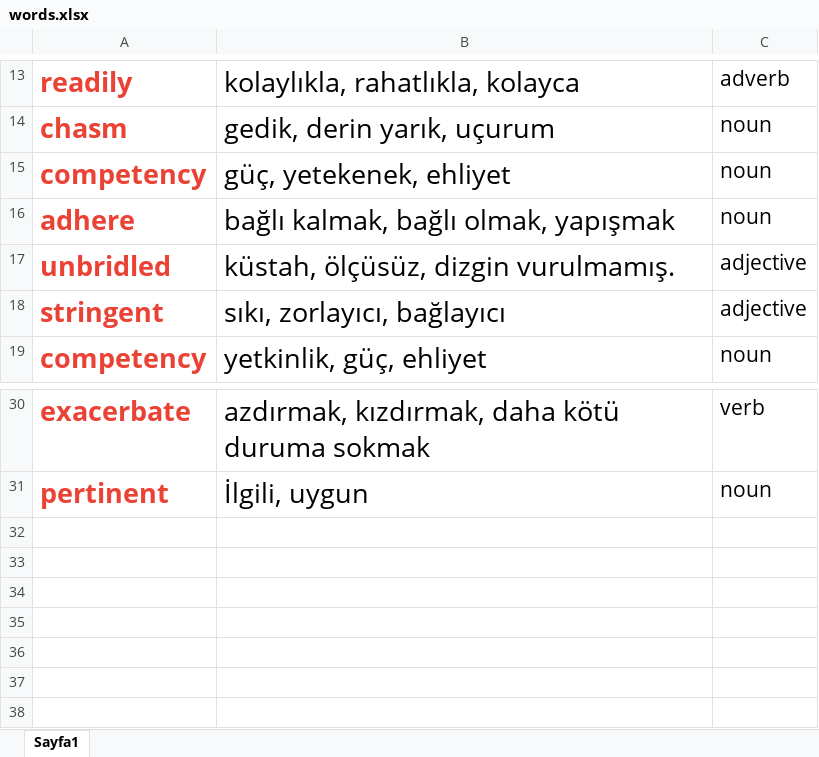
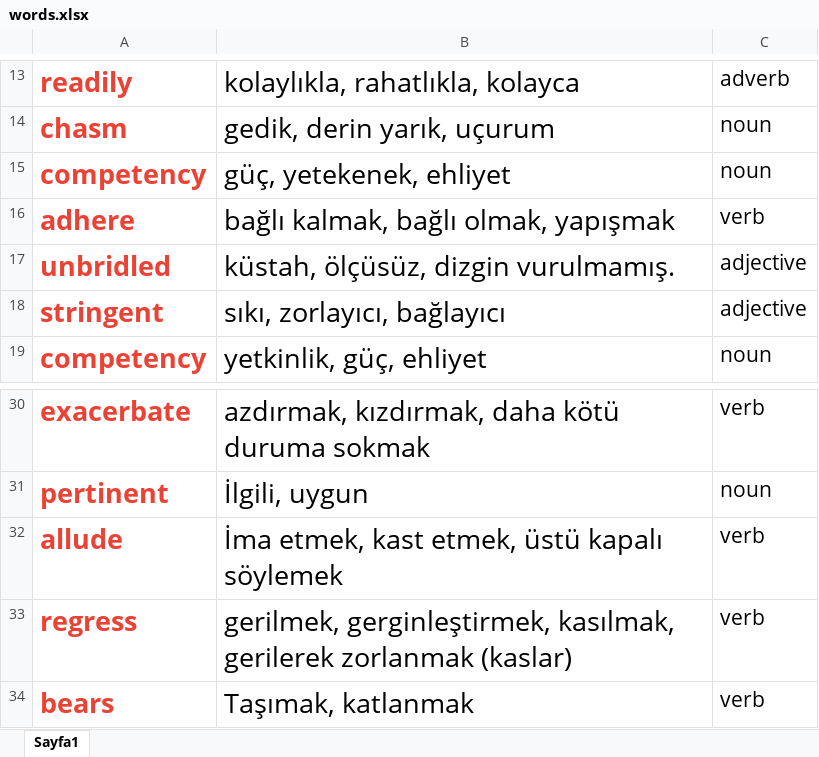
Before and after one commit to rzasgal/dictionary, an Excel workbook: src/main/resources/words.xlsx, sheet Sayfa1, drawn as a sheet; only a part is shown, gaps mark what is left out; values as stored, in another font and other column widths than the file's, no borders; the diff names each change by its address in the sheet, - before the commit and + after, or states it on an @@ line.

```diff
--- a/src/main/resources/words.xlsx (sheet Sayfa1)
+++ b/src/main/resources/words.xlsx (sheet Sayfa1)
-C16: noun
+C16: verb
+row 32: allude | İma etmek, kast etmek, üstü kapalı söylemek | verb
+row 33: regress | gerilmek, gerginleştirmek, kasılmak, gerilerek zorlanmak (kaslar) | verb
+row 34: bears | Taşımak, katlanmak | verb
```
Also changed, not shown: 16 other files.
